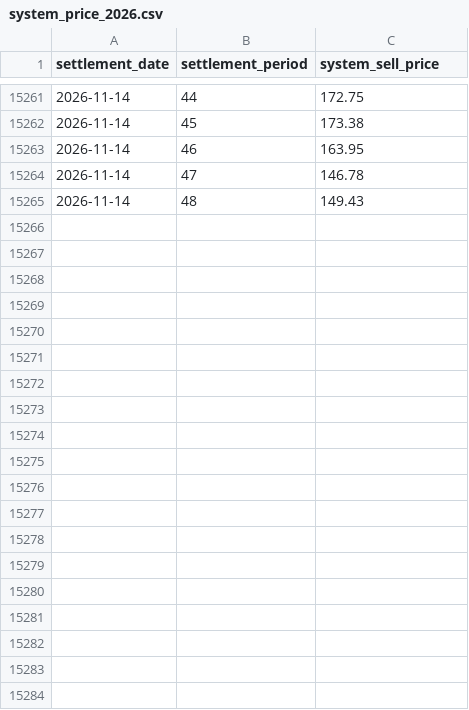
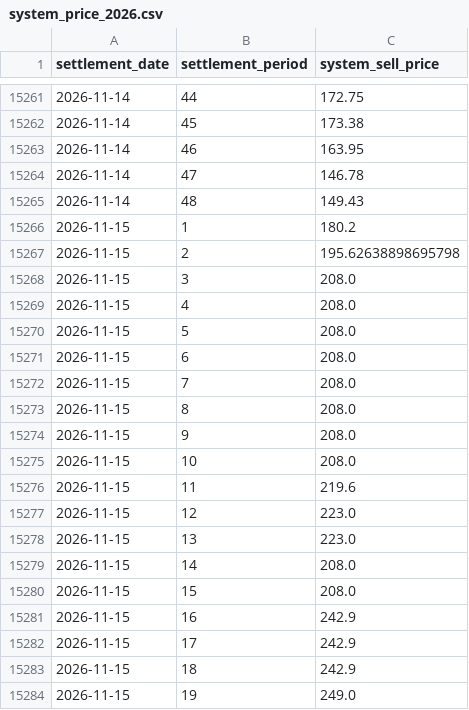
Before and after one commit to richardjlyon/gb-grid-margin, a CSV file: data/history/system_price_2026.csv, drawn as a sheet; only a part is shown, gaps mark what is left out; the diff covers the shown part only; the diff names each change by its address in the sheet, - before the commit and + after, or states it on an @@ line.

```diff
--- a/data/history/system_price_2026.csv
+++ b/data/history/system_price_2026.csv
+row 15266: 2026-11-15 | 1 | 180.2
+row 15267: 2026-11-15 | 2 | 195.62638898695798
+row 15268: 2026-11-15 | 3 | 208.0
+row 15269: 2026-11-15 | 4 | 208.0
+row 15270: 2026-11-15 | 5 | 208.0
+row 15271: 2026-11-15 | 6 | 208.0
+row 15272: 2026-11-15 | 7 | 208.0
+row 15273: 2026-11-15 | 8 | 208.0
+row 15274: 2026-11-15 | 9 | 208.0
+row 15275: 2026-11-15 | 10 | 208.0
+row 15276: 2026-11-15 | 11 | 219.6
+row 15277: 2026-11-15 | 12 | 223.0
+row 15278: 2026-11-15 | 13 | 223.0
+row 15279: 2026-11-15 | 14 | 208.0
+row 15280: 2026-11-15 | 15 | 208.0
+row 15281: 2026-11-15 | 16 | 242.9
+row 15282: 2026-11-15 | 17 | 242.9
+row 15283: 2026-11-15 | 18 | 242.9
+row 15284: 2026-11-15 | 19 | 249.0
```
Also changed, not shown: 29 added rows elsewhere in this file, data/history/embedded_2026.csv, 14 other files.
